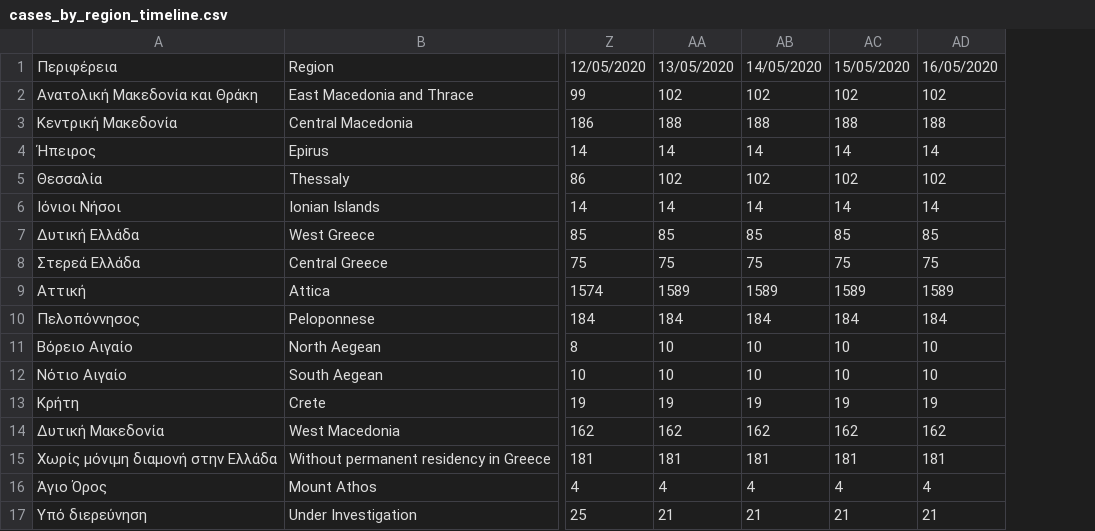
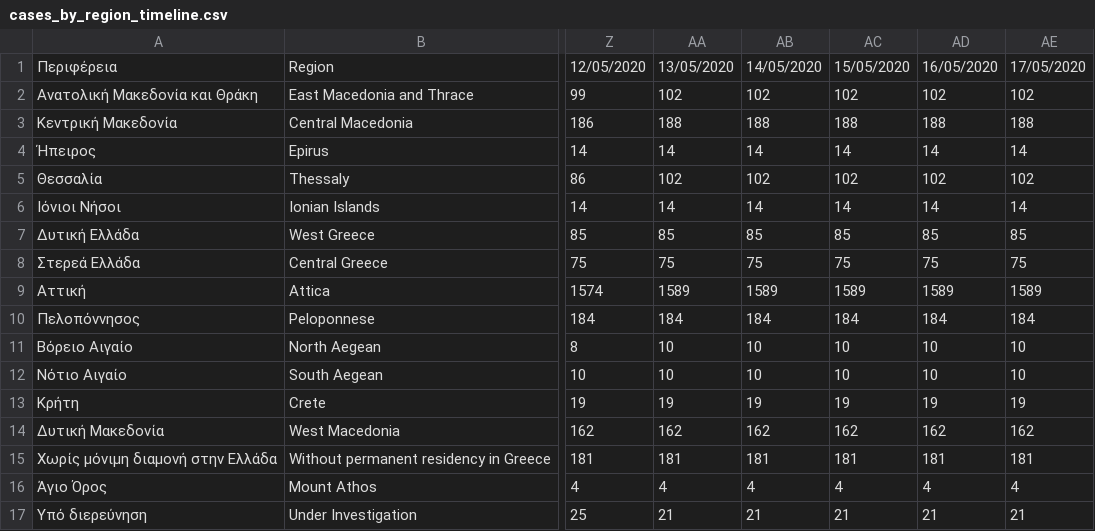
Before and after one commit to Covid-19-Response-Greece/covid19-greece-api, a CSV file: data/greece/isMOOD/cases_by_region_timeline.csv, drawn as a sheet; only a part is shown, gaps mark what is left out; the diff names each change by its address in the sheet, - before the commit and + after, or states it on an @@ line.

```diff
--- a/data/greece/isMOOD/cases_by_region_timeline.csv
+++ b/data/greece/isMOOD/cases_by_region_timeline.csv
+column AE, rows 1-17: 17/05/2020 | 102 | 188 | 14 | 102 | 14 | 85 | 75 | 1589 | 184 | 10 | 10 | 19 | 162 | 181 | 4 | 21
```
Also changed, not shown: data/greece/Regions/western_macedonia_daily_reports.csv, data/greece/wikipedia/cases.csv, 2 other files.
